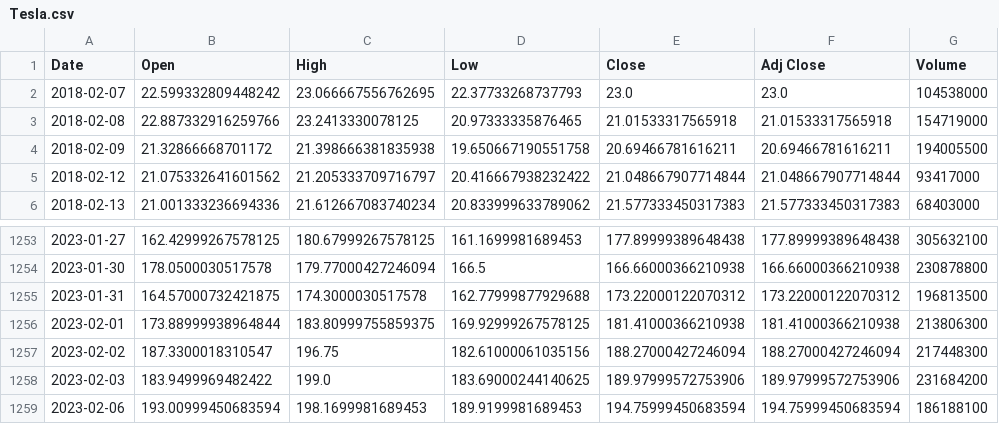
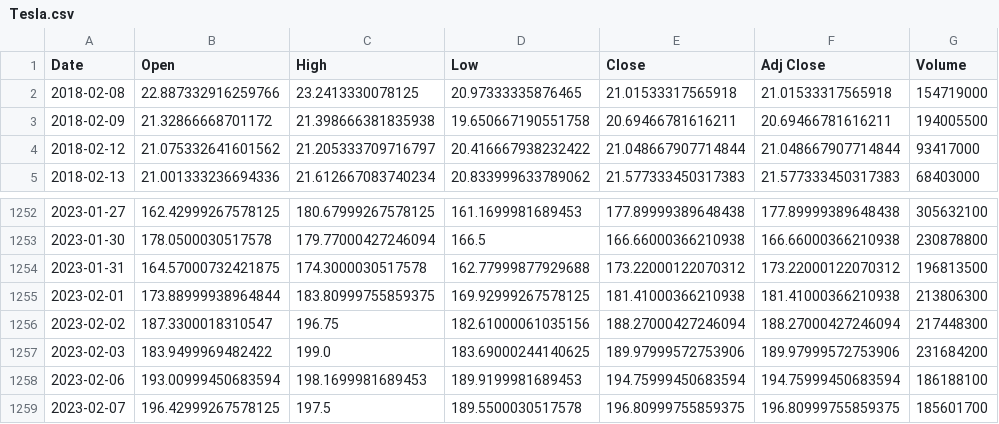
Before and after one commit to Harvinlong/Final-Project, a CSV file: Resources/Tesla.csv, drawn as a sheet; only a part is shown, gaps mark what is left out; removed rows and columns are numbered as before the commit, all else as after; the diff names each change by its address in the sheet, - before the commit and + after, or states it on an @@ line.

```diff
--- a/Resources/Tesla.csv
+++ b/Resources/Tesla.csv
-row 2: 2018-02-07 | 22.599332809448242 | 23.066667556762695 | 22.37733268737793 | 23.0 | 23.0 | 104538000
+row 1259: 2023-02-07 | 196.42999267578125 | 197.5 | 189.5500030517578 | 196.80999755859375 | 196.80999755859375 | 185601700
```
Also changed, not shown: Resources/Adj_closing.csv, Resources/Amazon.csv, 7 other files.
